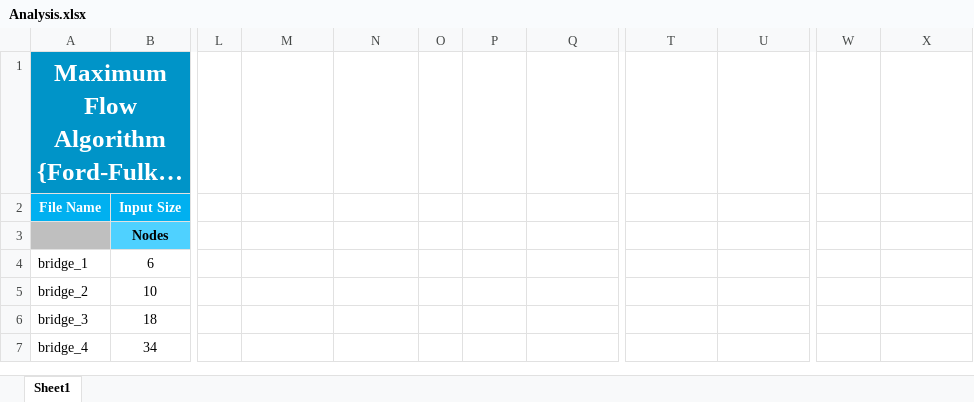
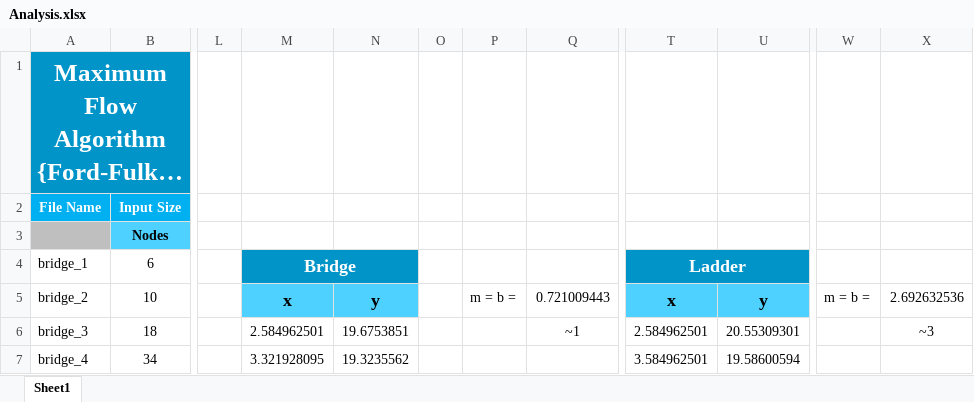
Before and after one commit to gibrankasif/Maximum-Flow-Algorithm, an Excel workbook: Analysis.xlsx, sheet Sheet1, drawn as a sheet; only a part is shown, gaps mark what is left out; long unchanged cells end in …; values as stored, in another font and other column widths than the file's, no borders; charts and pictures not drawn; the diff covers the shown part only; the diff names each change by its address in the sheet, - before the commit and + after, or states it on an @@ line.

```diff
--- a/Analysis.xlsx (sheet Sheet1)
+++ b/Analysis.xlsx (sheet Sheet1)
-M4: (empty)
+M4: Bridge
-M4:N4 fill: none
+M4:N4 fill: #0094C8
+M4:N4 merged
-T4: (empty)
+T4: Ladder
-T4:U4 fill: none
+T4:U4 fill: #0094C8
+T4:U4 merged
-M5: (empty)
+M5: x
-M5:N5 fill: none
+M5:N5 fill: #4FD1FF
-N5: (empty)
+N5: y
-P5: (empty)
+P5: m = b =
-Q5: (empty)
+Q5: 0.721009443
-T5: (empty)
+T5: x
-T5:U5 fill: none
+T5:U5 fill: #4FD1FF
-U5: (empty)
+U5: y
-W5: (empty)
+W5: m = b =
-X5: (empty)
+X5: 2.692632536
-M6: (empty)
+M6: 2.584962501
-N6: (empty)
+N6: 19.6753851
-Q6: (empty)
+Q6: ~1
-T6: (empty)
+T6: 2.584962501
-U6: (empty)
+U6: 20.55309301
-X6: (empty)
+X6: ~3
-M7: (empty)
+M7: 3.321928095
-N7: (empty)
+N7: 19.3235562
-T7: (empty)
+T7: 3.584962501
-U7: (empty)
+U7: 19.58600594
```
Also changed, not shown: 38 edited cells elsewhere in this sheet, charts or pictures, 14 other files.
